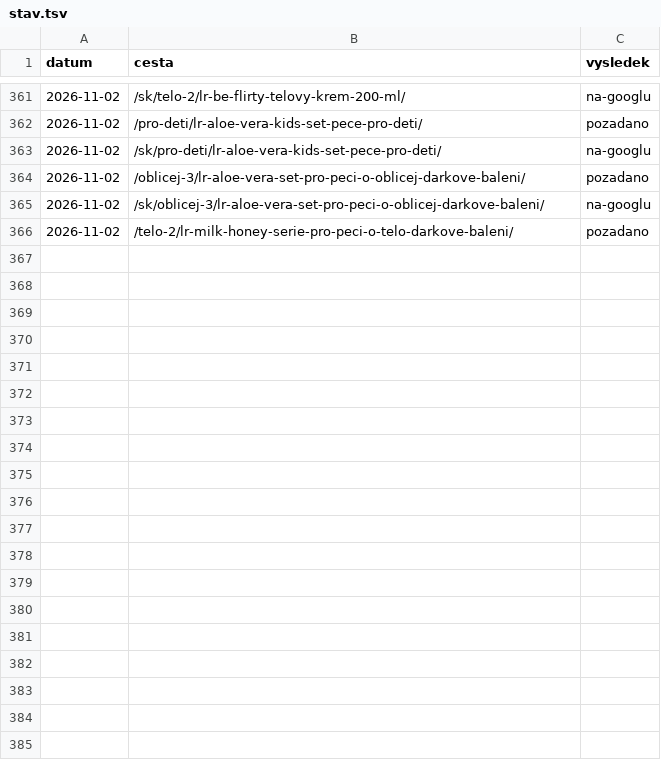
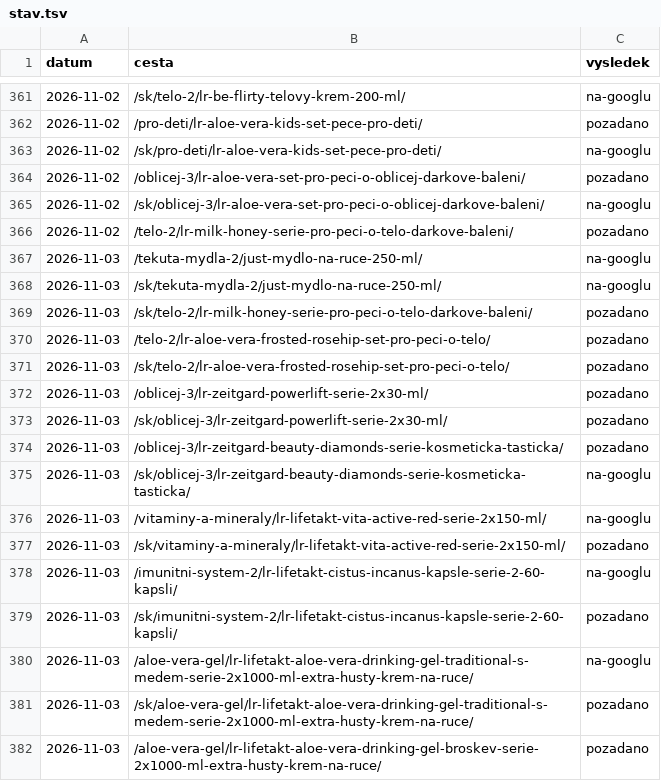
Before and after one commit to Stzboril/kosmetikaeva-sklad, a TSV file: work/indexace/stav.tsv, drawn as a sheet; only a part is shown, gaps mark what is left out; the diff names each change by its address in the sheet, - before the commit and + after, or states it on an @@ line.

```diff
--- a/work/indexace/stav.tsv
+++ b/work/indexace/stav.tsv
+row 367: 2026-11-03 | /tekuta-mydla-2/just-mydlo-na-ruce-250-ml/ | na-googlu
+row 368: 2026-11-03 | /sk/tekuta-mydla-2/just-mydlo-na-ruce-250-ml/ | na-googlu
+row 369: 2026-11-03 | /sk/telo-2/lr-milk-honey-serie-pro-peci-o-telo-darkove-baleni/ | pozadano
+row 370: 2026-11-03 | /telo-2/lr-aloe-vera-frosted-rosehip-set-pro-peci-o-telo/ | pozadano
+row 371: 2026-11-03 | /sk/telo-2/lr-aloe-vera-frosted-rosehip-set-pro-peci-o-telo/ | pozadano
+row 372: 2026-11-03 | /oblicej-3/lr-zeitgard-powerlift-serie-2x30-ml/ | pozadano
+row 373: 2026-11-03 | /sk/oblicej-3/lr-zeitgard-powerlift-serie-2x30-ml/ | pozadano
+row 374: 2026-11-03 | /oblicej-3/lr-zeitgard-beauty-diamonds-serie-kosmeticka-tasticka/ | pozadano
+row 375: 2026-11-03 | /sk/oblicej-3/lr-zeitgard-beauty-diamonds-serie-kosmeticka-tasticka/ | na-googlu
+row 376: 2026-11-03 | /vitaminy-a-mineraly/lr-lifetakt-vita-active-red-serie-2x150-ml/ | na-googlu
+row 377: 2026-11-03 | /sk/vitaminy-a-mineraly/lr-lifetakt-vita-active-red-serie-2x150-ml/ | pozadano
+row 378: 2026-11-03 | /imunitni-system-2/lr-lifetakt-cistus-incanus-kapsle-serie-2-60-kapsli/ | na-googlu
+row 379: 2026-11-03 | /sk/imunitni-system-2/lr-lifetakt-cistus-incanus-kapsle-serie-2-60-kapsli/ | pozadano
+row 380: 2026-11-03 | /aloe-vera-gel/lr-lifetakt-aloe-vera-drinking-gel-traditional-s-medem-serie-2x1000-ml-extra-husty-krem-na-ruce/ | na-googlu
+row 381: 2026-11-03 | /sk/aloe-vera-gel/lr-lifetakt-aloe-vera-drinking-gel-traditional-s-medem-serie-2x1000-ml-extra-husty-krem-na-ruce/ | pozadano
+row 382: 2026-11-03 | /aloe-vera-gel/lr-lifetakt-aloe-vera-drinking-gel-broskev-serie-2x1000-ml-extra-husty-krem-na-ruce/ | pozadano
```
